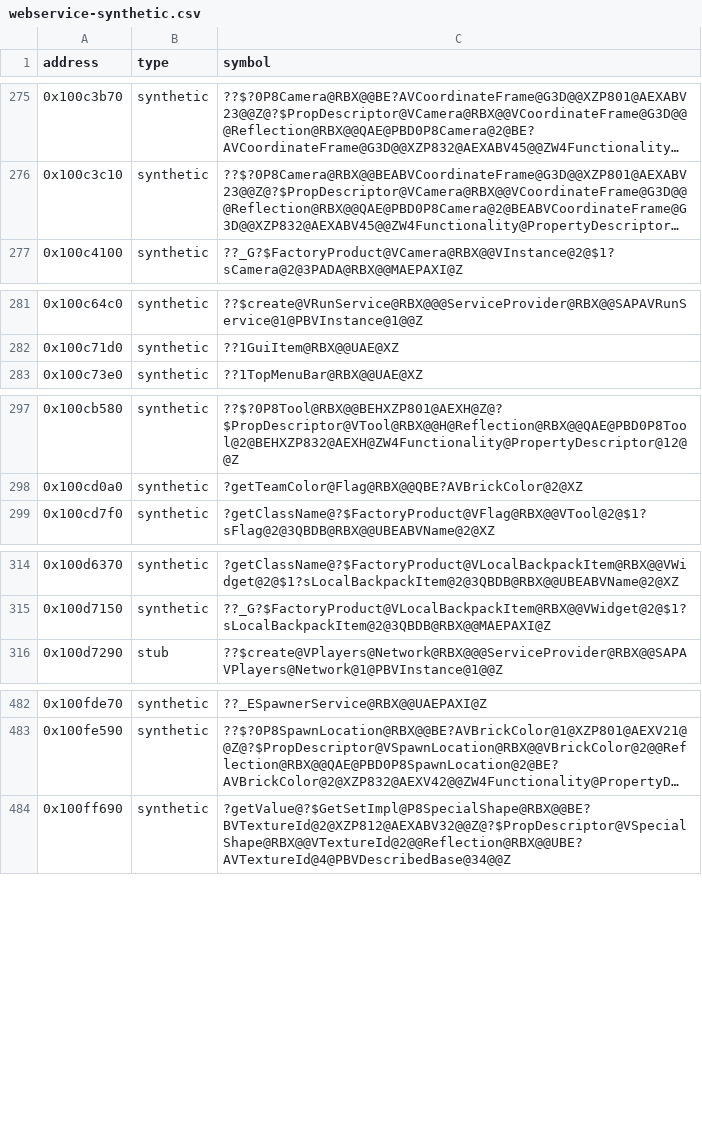
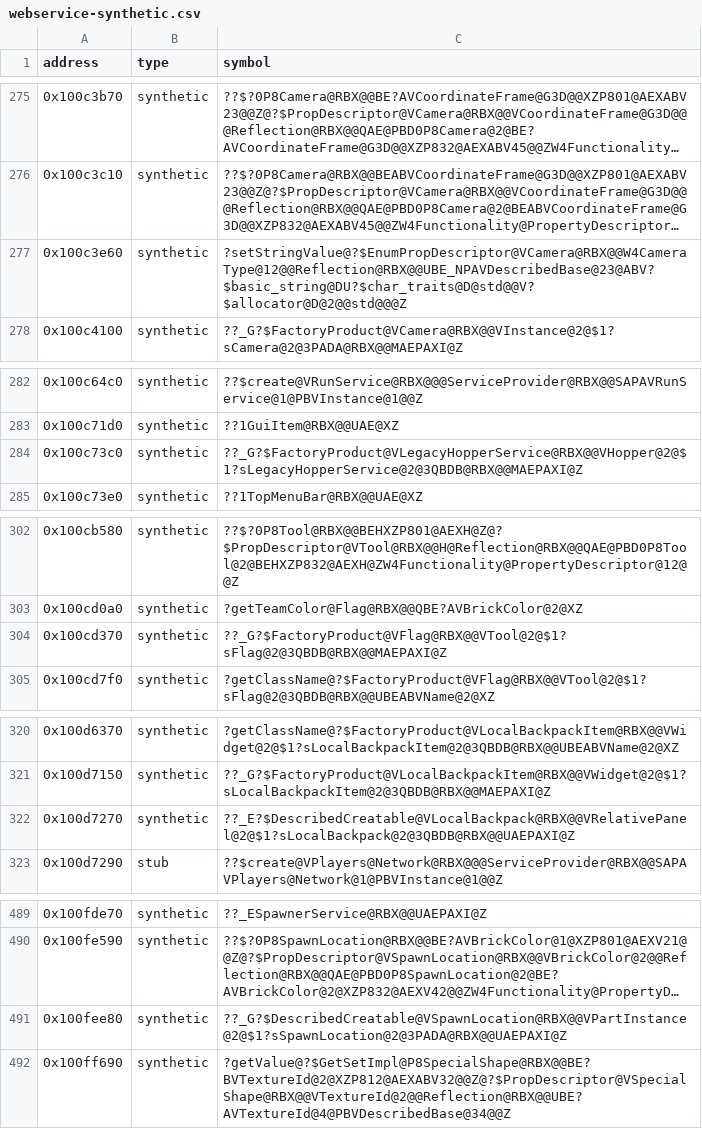
Before and after one commit to Asphaltian/OpenRBX, a CSV file: reccmp/webservice-synthetic.csv, drawn as a sheet; only a part is shown, gaps mark what is left out; long unchanged cells end in …; the diff covers the shown part only; the diff names each change by its address in the sheet, - before the commit and + after, or states it on an @@ line.

```diff
--- a/reccmp/webservice-synthetic.csv
+++ b/reccmp/webservice-synthetic.csv
+row 277: 0x100c3e60 | synthetic | ?setStringValue@?$EnumPropDescriptor@VCamera@RBX@@W4CameraType@12@@Reflection@RBX@@UBE_NPAVDescribedBase@23@ABV?$basic_string@DU?$char_traits@D@std@@V?$allocator@D@2@@std@@@Z
+row 284: 0x100c73c0 | synthetic | ??_G?$FactoryProduct@VLegacyHopperService@RBX@@VHopper@2@$1?sLegacyHopperService@2@3QBDB@RBX@@MAEPAXI@Z
+row 304: 0x100cd370 | synthetic | ??_G?$FactoryProduct@VFlag@RBX@@VTool@2@$1?sFlag@2@3QBDB@RBX@@MAEPAXI@Z
+row 322: 0x100d7270 | synthetic | ??_E?$DescribedCreatable@VLocalBackpack@RBX@@VRelativePanel@2@$1?sLocalBackpack@2@3QBDB@RBX@@UAEPAXI@Z
+row 491: 0x100fee80 | synthetic | ??_G?$DescribedCreatable@VSpawnLocation@RBX@@VPartInstance@2@$1?sSpawnLocation@2@3PADA@RBX@@UAEPAXI@Z
```
Also changed, not shown: 12 added rows elsewhere in this file, 14 other files.
